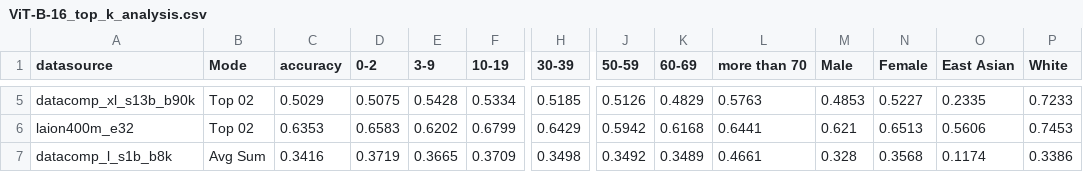
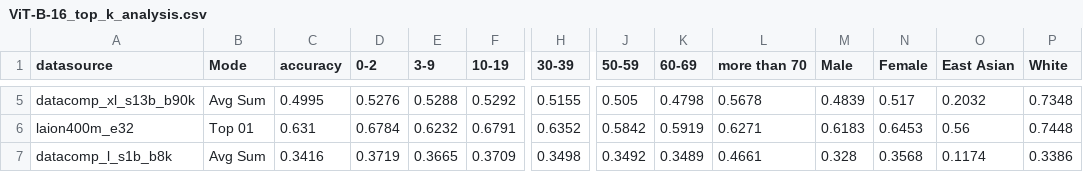
Before and after one commit to groovy-lizard/vlms_bias_explore, a CSV file: data/fairface/eda/Race_classification/age_race_gender/ViT-B-16_top_k_analysis.csv, drawn as a sheet; only a part is shown, gaps mark what is left out; the diff covers the shown part only; the diff names each change by its address in the sheet, - before the commit and + after, or states it on an @@ line.

```diff
--- a/data/fairface/eda/Race_classification/age_race_gender/ViT-B-16_top_k_analysis.csv
+++ b/data/fairface/eda/Race_classification/age_race_gender/ViT-B-16_top_k_analysis.csv
-B5 (Mode): Top 02
+B5 (Mode): Avg Sum
-C5 (accuracy): 0.5029
+C5 (accuracy): 0.4995
-D5 (0-2): 0.5075
+D5 (0-2): 0.5276
-E5 (3-9): 0.5428
+E5 (3-9): 0.5288
-F5 (10-19): 0.5334
+F5 (10-19): 0.5292
-H5 (30-39): 0.5185
+H5 (30-39): 0.5155
-J5 (50-59): 0.5126
+J5 (50-59): 0.505
-K5 (60-69): 0.4829
+K5 (60-69): 0.4798
-L5 (more than 70): 0.5763
+L5 (more than 70): 0.5678
-M5 (Male): 0.4853
+M5 (Male): 0.4839
-N5 (Female): 0.5227
+N5 (Female): 0.517
-O5 (East Asian): 0.2335
+O5 (East Asian): 0.2032
-P5 (White): 0.7233
+P5 (White): 0.7348
-B6 (Mode): Top 02
+B6 (Mode): Top 01
-C6 (accuracy): 0.6353
+C6 (accuracy): 0.631
-D6 (0-2): 0.6583
+D6 (0-2): 0.6784
-E6 (3-9): 0.6202
+E6 (3-9): 0.6232
-F6 (10-19): 0.6799
+F6 (10-19): 0.6791
-H6 (30-39): 0.6429
+H6 (30-39): 0.6352
-J6 (50-59): 0.5942
+J6 (50-59): 0.5842
-K6 (60-69): 0.6168
+K6 (60-69): 0.5919
-L6 (more than 70): 0.6441
+L6 (more than 70): 0.6271
-M6 (Male): 0.621
+M6 (Male): 0.6183
-N6 (Female): 0.6513
+N6 (Female): 0.6453
-O6 (East Asian): 0.5606
+O6 (East Asian): 0.56
-P6 (White): 0.7453
+P6 (White): 0.7448
```
Also changed, not shown: 2 added rows, 2 removed rows and 34 edited cells elsewhere in this file, data/fairface/eda/Race_classification/age_race_gender/ViT-B-32_data_scaling.csv, data/fairface/eda/Race_classification/age_race_gender/ViT-B-32_top_k_analysis.csv, 24 other files.
